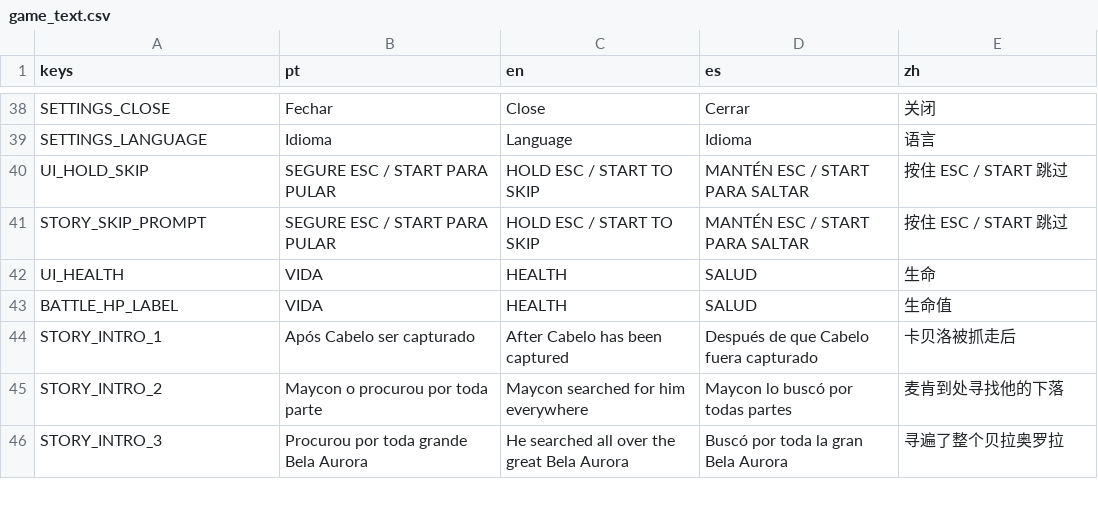
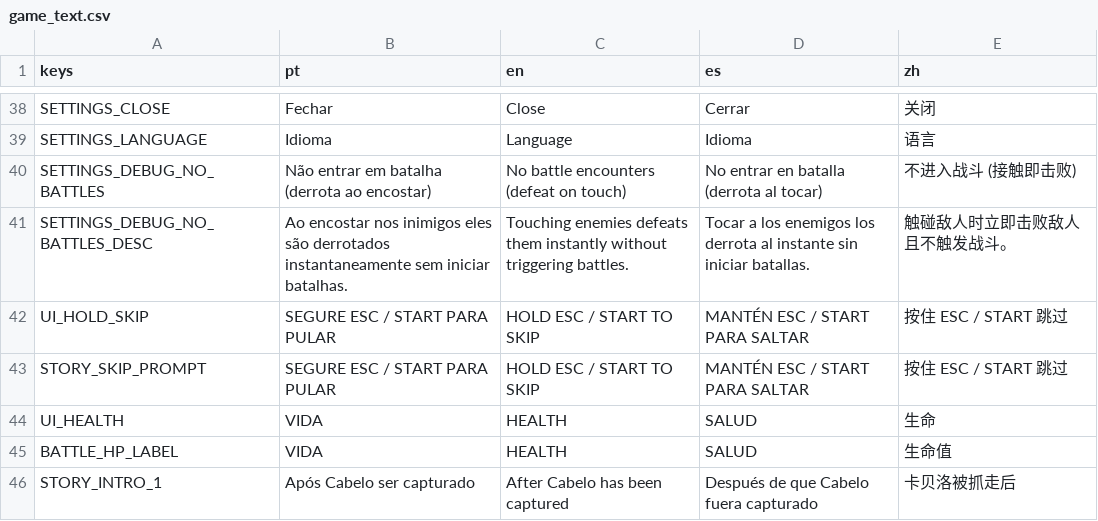
Before and after one commit to hileydson/As-Aventuras-de-Maycon-O-Resgate-do-Cabelo, a CSV file: translations/game_text.csv, drawn as a sheet; only a part is shown, gaps mark what is left out; the shorter side is filled out with more unchanged rows; the diff names each change by its address in the sheet, - before the commit and + after, or states it on an @@ line.

```diff
--- a/translations/game_text.csv
+++ b/translations/game_text.csv
+row 40: SETTINGS_DEBUG_NO_BATTLES | Não entrar em batalha (derrota ao encostar) | No battle encounters (defeat on touch) | No entrar en batalla (derrota al tocar) | 不进入战斗 (接触即击败)
+row 41: SETTINGS_DEBUG_NO_BATTLES_DESC | Ao encostar nos inimigos eles são derrotados instantaneamente sem iniciar batalhas. | Touching enemies defeats them instantly without triggering battles. | Tocar a los enemigos los derrota al instante sin iniciar batallas. | 触碰敌人时立即击败敌人且不触发战斗。
```
Also changed, not shown: 20 other files.
